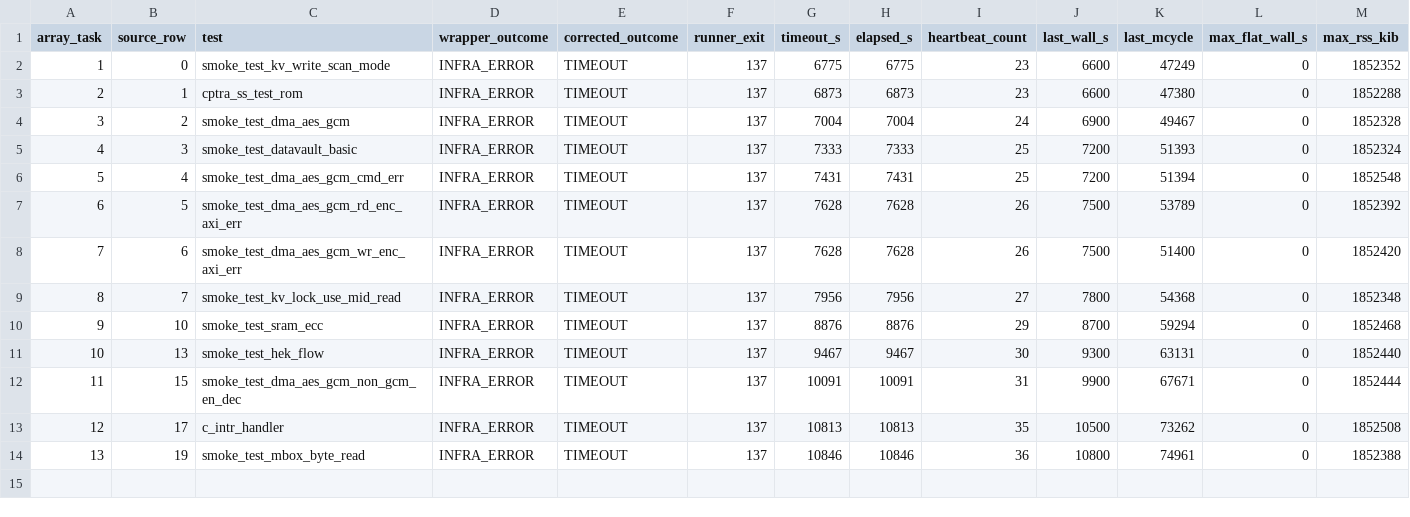
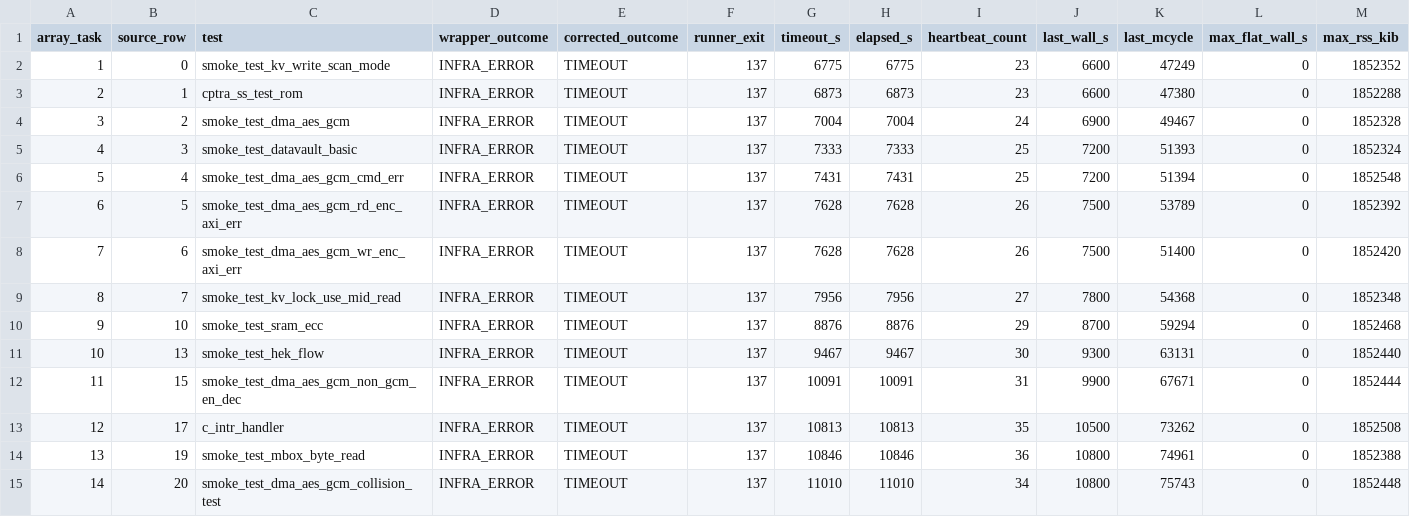
Before and after one commit to QD-EDA/qd-bfm, a TSV file: evidence/caliptra-bfm-top-firmware-wave1-c339-20261012/m5b-rerun-20261012-01/timeout-reclassification-799/results.tsv, drawn as a sheet; the diff names each change by its address in the sheet, - before the commit and + after, or states it on an @@ line.

Commit message:
docs: record array 799 task 14 timeout

```diff
--- a/evidence/caliptra-bfm-top-firmware-wave1-c339-20261012/m5b-rerun-20261012-01/timeout-reclassification-799/results.tsv
+++ b/evidence/caliptra-bfm-top-firmware-wave1-c339-20261012/m5b-rerun-20261012-01/timeout-reclassification-799/results.tsv
+row 15: 14 | 20 | smoke_test_dma_aes_gcm_collision_test | INFRA_ERROR | TIMEOUT | 137 | 11010 | 11010 | 34 | 10800 | 75743 | 0 | 1852448
```
Also changed, not shown: evidence/caliptra-bfm-top-firmware-wave1-c339-20261012/m5b-rerun-20261012-01/results.tsv, 30 other files.
